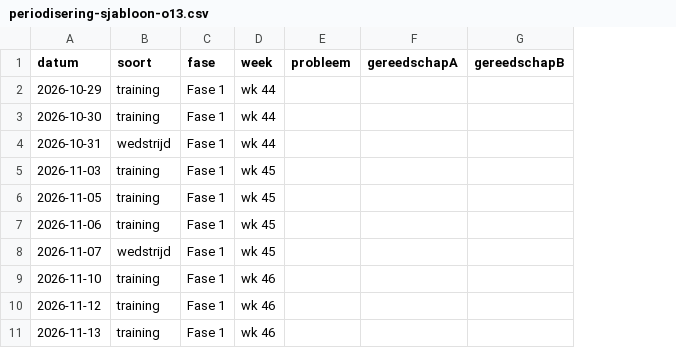
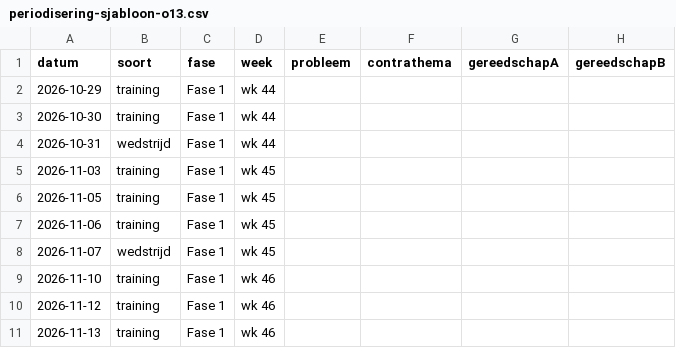
Before and after one commit to sofianabayahya/Clubcomm, a CSV file: docs/methodiek/dcg/periodisering-sjabloon-o13.csv, drawn as a sheet; only a part is shown; the diff names each change by its address in the sheet, - before the commit and + after, or states it on an @@ line.

```diff
--- a/docs/methodiek/dcg/periodisering-sjabloon-o13.csv
+++ b/docs/methodiek/dcg/periodisering-sjabloon-o13.csv
+column F (contrathema), empty
```
Also changed, not shown: 8 other files.
